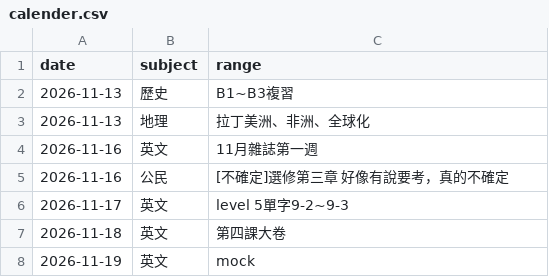
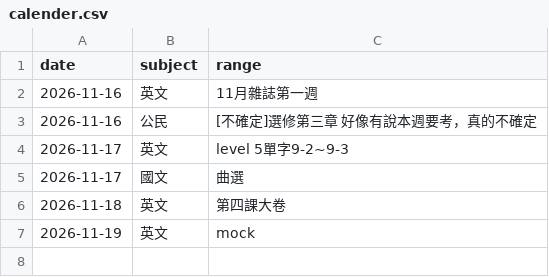
Before and after one commit to HaveLightII/hsnu-1640, a CSV file: calender.csv, drawn as a sheet.

Commit message:
1116

```diff
--- a/calender.csv
+++ b/calender.csv
@@ -1,7 +1,6 @@
 date,subject,range
-2026-11-13,歷史,B1~B3複習
-2026-11-13,地理,拉丁美洲、非洲、全球化
 2026-11-16,英文,11月雜誌第一週
-2026-11-16,公民,[不確定]選修第三章 好像有說要考，真的不確定
+2026-11-16,公民,[不確定]選修第三章 好像有說本週要考，真的不確定
 2026-11-17,英文,level 5單字9-2~9-3
+2026-11-17,國文,曲選
 2026-11-18,英文,第四課大卷
```
